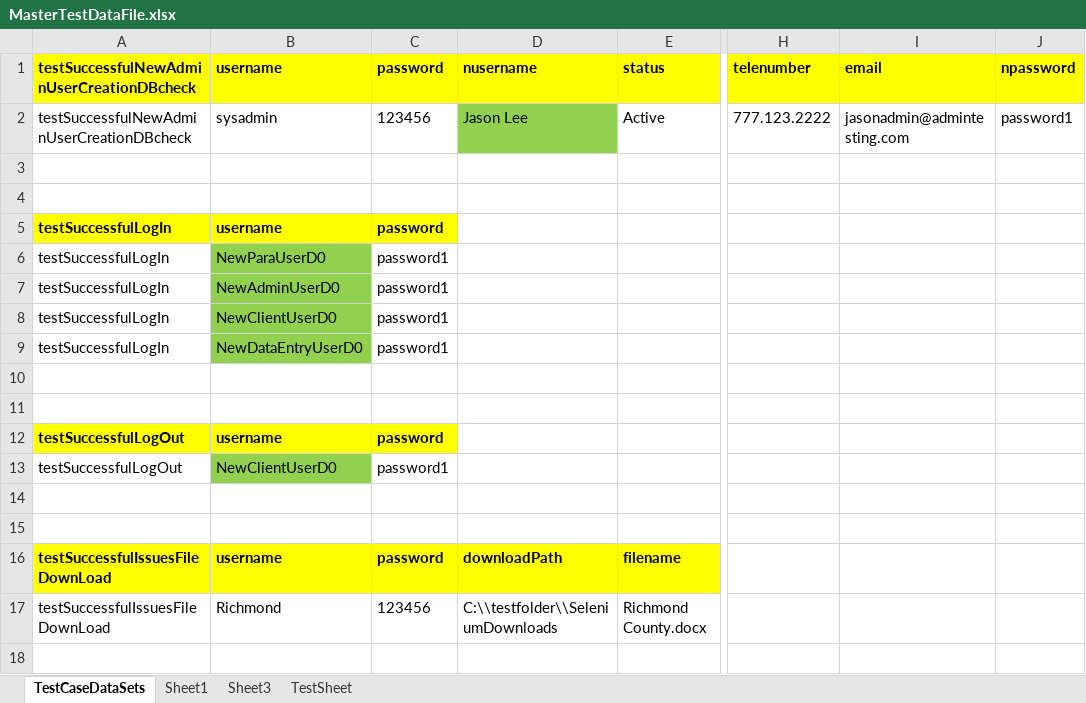
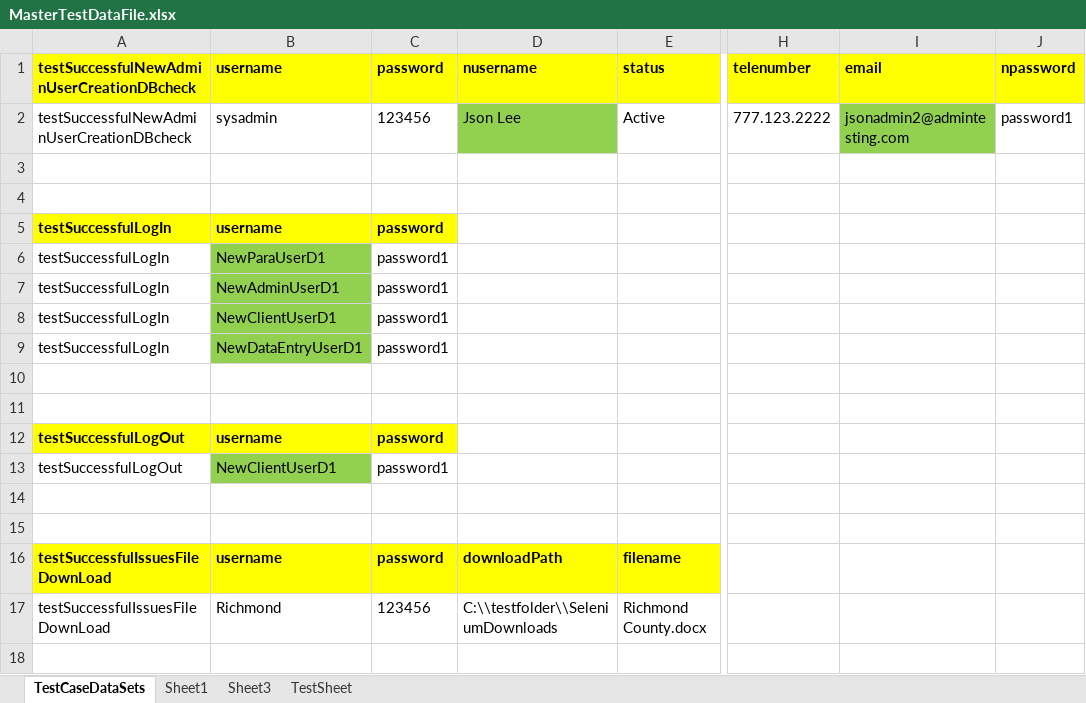
Before and after one commit to retephsot/DEETEEProject, an Excel workbook: MasterTestDataFile.xlsx, sheet TestCaseDataSets, drawn as a sheet; only a part is shown, gaps mark what is left out; values as stored, in another font and other column widths than the file's, no borders; the diff covers the shown part only; the diff names each change by its address in the sheet, - before the commit and + after, or states it on an @@ line.

Commit message:
Updating RTest to include new add sales date test

```diff
--- a/MasterTestDataFile.xlsx (sheet TestCaseDataSets)
+++ b/MasterTestDataFile.xlsx (sheet TestCaseDataSets)
-D2: Jason Lee
+D2: Json Lee
-I2: jasonadmin@admintesting.com
+I2: jsonadmin2@admintesting.com
-I2 fill: none
+I2 fill: #92D050
-B6: NewParaUserD0
+B6: NewParaUserD1
-B7: NewAdminUserD0
+B7: NewAdminUserD1
-B8: NewClientUserD0
+B8: NewClientUserD1
-B9: NewDataEntryUserD0
+B9: NewDataEntryUserD1
-B13: NewClientUserD0
+B13: NewClientUserD1
```
Also changed, not shown: 71 edited cells and cell formats elsewhere in this sheet, 4 other files.
